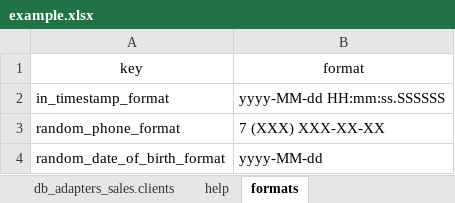
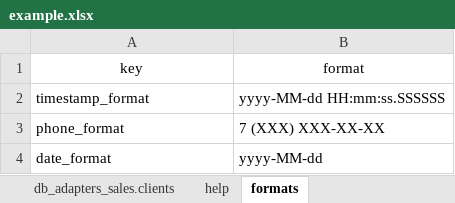
Before and after one commit to greatstep93/excel-to-sql-converter, an Excel workbook: src/main/resources/files/example.xlsx, sheet formats, drawn as a sheet; values as stored, in another font and other column widths than the file's, no borders; the diff names each change by its address in the sheet, - before the commit and + after, or states it on an @@ line.

```diff
--- a/src/main/resources/files/example.xlsx (sheet formats)
+++ b/src/main/resources/files/example.xlsx (sheet formats)
-A2 (key): in_timestamp_format
+A2 (key): timestamp_format
-A3 (key): random_phone_format
+A3 (key): phone_format
-A4 (key): random_date_of_birth_format
+A4 (key): date_format
```
Also changed, not shown: sheet db_adapters_sales.clients, 5 other files.
